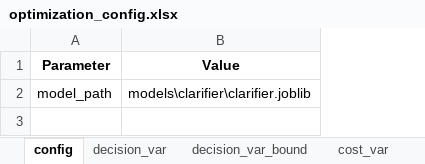
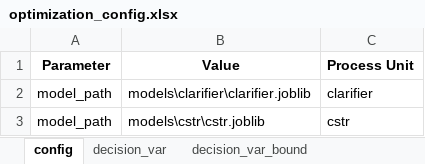
Before and after one commit to egbertoselerio1997/dissertation-cbrem, an Excel workbook: data/optimization_config.xlsx, sheet config, drawn as a sheet; values as stored, in another font and other column widths than the file's, no borders; the diff names each change by its address in the sheet, - before the commit and + after, or states it on an @@ line.

Commit message:
Complete working models, addressed NonNegatives issues

```diff
--- a/data/optimization_config.xlsx (sheet config)
+++ b/data/optimization_config.xlsx (sheet config)
+column C (Process Unit), row 2: clarifier
+row 3: model_path | models\cstr\cstr.joblib | cstr
```
Also changed, not shown: sheet cost_var_cstr, sheet capex_calc_cstr, sheet fuzzy_goal, sheet decision_var_bound, sheet decision_var, other sheet tabs, data/copies/optimization_config.xlsx, 13 other files.
